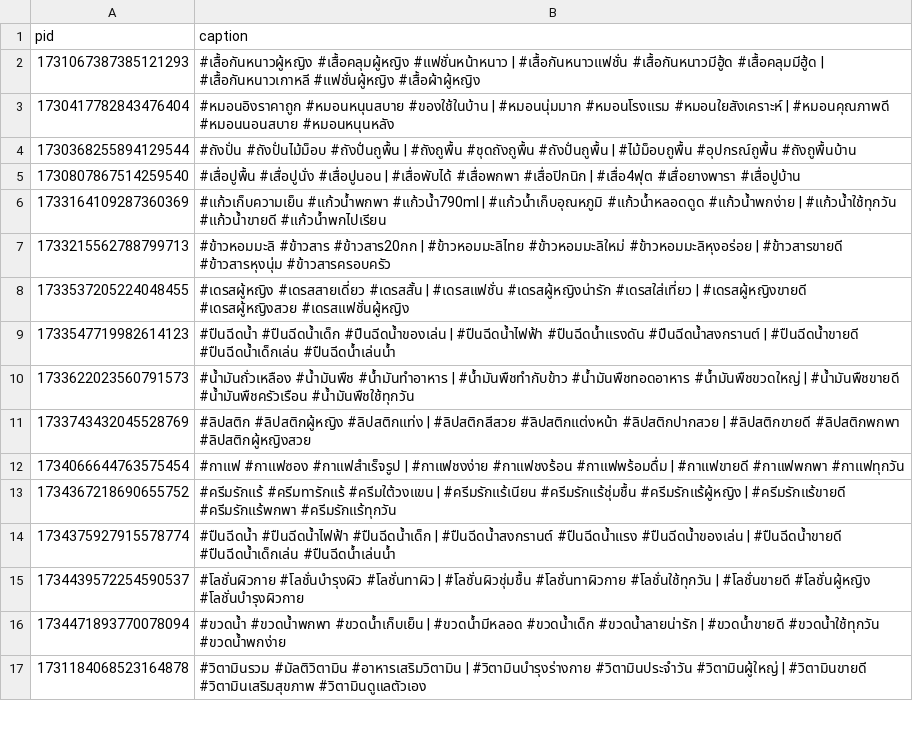
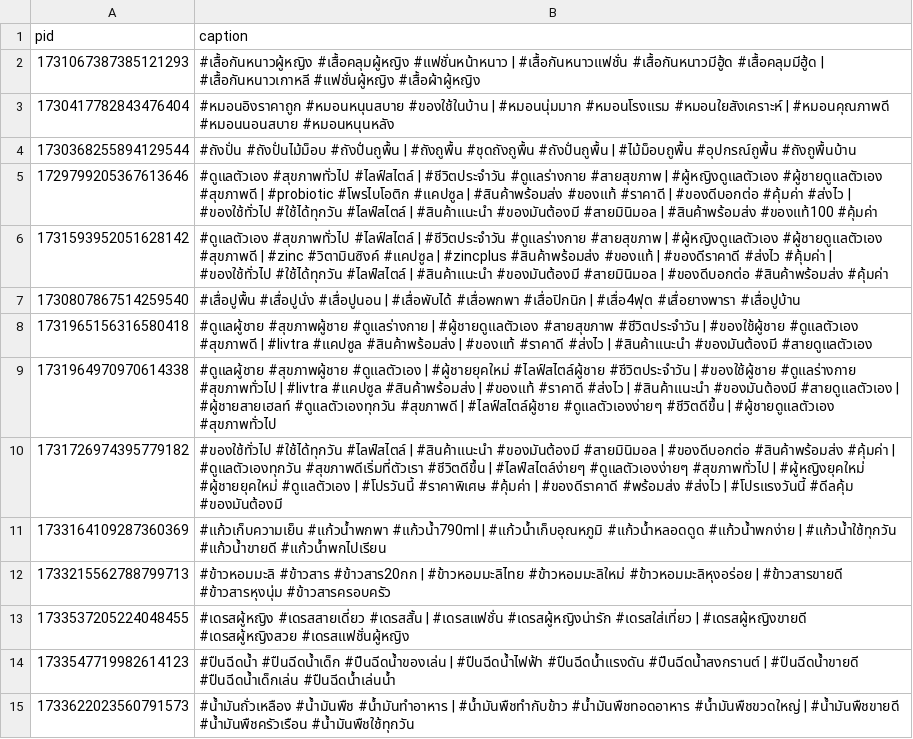
Before and after one commit to ohmwarareok/tiktok-captions, a CSV file: captions.csv, drawn as a sheet; only a part is shown; the shorter side is filled out with more unchanged rows.

Commit message:
Update captions.csv

```diff
--- a/captions.csv
+++ b/captions.csv
@@ -4,3 +4,8 @@ pid,caption
 1730368255894129544,#ถังปั่น #ถังปั่นไม้ม็อบ #ถังปั่นถูพื้น | #ถังถูพื้น #ชุดถังถูพื้น #ถังปั่นถูพื้น | #ไม้ม็อบถูพื้น #อุปกรณ์ถูพื้น #ถังถูพื้นบ้าน
+1729799205367613646,#ดูแลตัวเอง #สุขภาพทั่วไป #ไลฟ์สไตล์ | #ชีวิตประจำวัน #ดูแลร่างกาย #สายสุขภาพ | #ผู้หญิงดูแลตัวเอง #ผู้ชายดูแลตัวเอง #สุขภาพดี | #probiotic #โพรไบโอติก #แคปซูล | #สินค้าพร้อมส่ง #ของแท้ #ราคาดี | #ของดีบอกต่อ #คุ้มค่า #ส่งไว | #ของใช้ทั่วไป #ใช้ได้ทุกวัน #ไลฟ์สไตล์ | #สินค้าแนะนำ #ของมันต้องมี #สายมินิมอล | #สินค้าพร้อมส่ง #ของแท้100 #คุ้มค่า
+1731593952051628142,#ดูแลตัวเอง #สุขภาพทั่วไป #ไลฟ์สไตล์ | #ชีวิตประจำวัน #ดูแลร่างกาย #สายสุขภาพ | #ผู้หญิงดูแลตัวเอง #ผู้ชายดูแลตัวเอง #สุขภาพดี | #zinc #วิตามินซิงค์ #แคปซูล | #zincplus #สินค้าพร้อมส่ง #ของแท้ | #ของดีราคาดี #ส่งไว #คุ้มค่า | #ของใช้ทั่วไป #ใช้ได้ทุกวัน #ไลฟ์สไตล์ | #สินค้าแนะนำ #ของมันต้องมี #สายมินิมอล | #ของดีบอกต่อ #สินค้าพร้อมส่ง #คุ้มค่า
 1730807867514259540,#เสื่อปูพื้น #เสื่อปูนั่ง #เสื่อปูนอน | #เสื่อพับได้ #เสื่อพกพา #เสื่อปิกนิก | #เสื่อ4ฟุต #เสื่อยางพารา #เสื่อปูบ้าน
+1731965156316580418,#ดูแลผู้ชาย #สุขภาพผู้ชาย #ดูแลร่างกาย | #ผู้ชายดูแลตัวเอง #สายสุขภาพ #ชีวิตประจำวัน | #ของใช้ผู้ชาย #ดูแลตัวเอง #สุขภาพดี | #livtra #แคปซูล #สินค้าพร้อมส่ง | #ของแท้ #ราคาดี #ส่งไว | #สินค้าแนะนำ #ของมันต้องมี #สายดูแลตัวเอง
+1731964970970614338,#ดูแลผู้ชาย #สุขภาพผู้ชาย #ดูแลตัวเอง | #ผู้ชายยุคใหม่ #ไลฟ์สไตล์ผู้ชาย #ชีวิตประจำวัน | #ของใช้ผู้ชาย #ดูแลร่างกาย #สุขภาพทั่วไป | #livtra #แคปซูล #สินค้าพร้อมส่ง | #ของแท้ #ราคาดี #ส่งไว | #สินค้าแนะนำ #ของมันต้องมี #สายดูแลตัวเอง | #ผู้ชายสายเฮลท์ #ดูแลตัวเองทุกวัน #สุขภาพดี | #ไลฟ์สไตล์ผู้ชาย #ดูแลตัวเองง่ายๆ #ชีวิตดีขึ้น | #ผู้ชายดูแลตัวเอง #สุขภาพทั่วไป
+1731726974395779182,#ของใช้ทั่วไป #ใช้ได้ทุกวัน #ไลฟ์สไตล์ | #สินค้าแนะนำ #ของมันต้องมี #สายมินิมอล | #ของดีบอกต่อ #สินค้าพร้อมส่ง #คุ้มค่า | #ดูแลตัวเองทุกวัน #สุขภาพดีเริ่มที่ตัวเรา #ชีวิตดีขึ้น | #ไลฟ์สไตล์ง่ายๆ #ดูแลตัวเองง่ายๆ #สุขภาพทั่วไป | #ผู้หญิงยุคใหม่ #ผู้ชายยุคใหม่ #ดูแลตัวเอง | #โปรวันนี้ #ราคาพิเศษ #คุ้มค่า | #ของดีราคาดี #พร้อมส่ง #ส่งไว | #โปรแรงวันนี้ #ดีลคุ้ม #ของมันต้องมี
 1733164109287360369,#แก้วเก็บความเย็น #แก้วน้ำพกพา #แก้วน้ำ790ml | #แก้วน้ำเก็บอุณหภูมิ #แก้วน้ำหลอดดูด #แก้วน้ำพกง่าย | #แก้วน้ำใช้ทุกวัน #แก้วน้ำขายดี #แก้วน้ำพกไปเรียน
```
